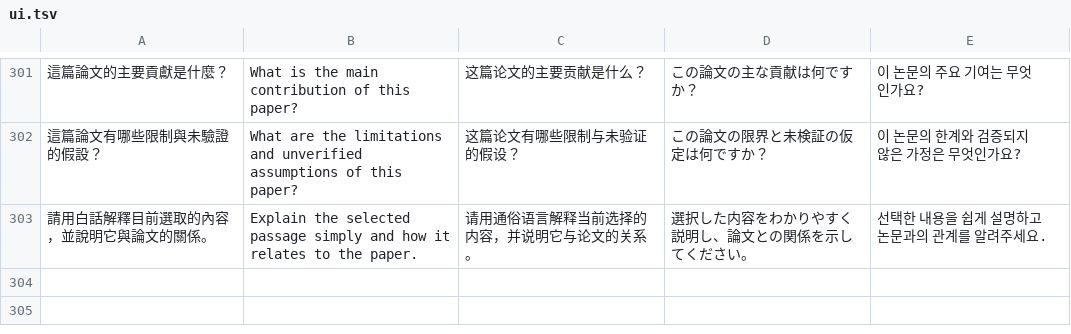
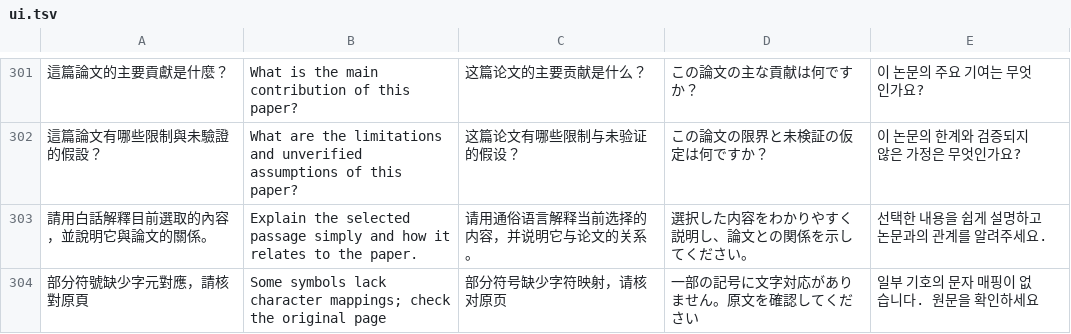
Before and after one commit to guanbochen0622/freevpn-openscite, a TSV file: locales/ui.tsv, drawn as a sheet; only a part is shown, gaps mark what is left out; the diff names each change by its address in the sheet, - before the commit and + after, or states it on an @@ line.

```diff
--- a/locales/ui.tsv
+++ b/locales/ui.tsv
+row 304: 部分符號缺少字元對應，請核對原頁 | Some symbols lack character mappings; check the original page | 部分符号缺少字符映射，请核对原页 | 一部の記号に文字対応がありません。原文を確認してください | 일부 기호의 문자 매핑이 없습니다. 원문을 확인하세요
```
Also changed, not shown: 19 other files.
